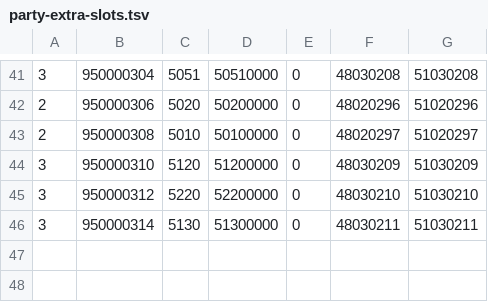
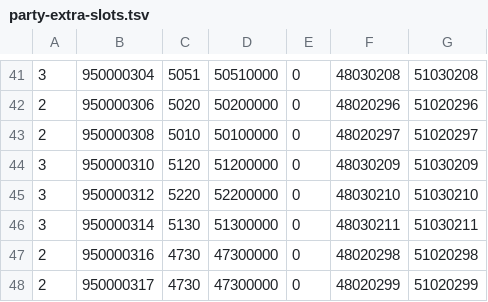
Before and after one commit to HanserLeezee/ErdtreeTowerCorruptionMod, a TSV file: scene-assets/party-extra-slots.tsv, drawn as a sheet; only a part is shown, gaps mark what is left out; the diff names each change by its address in the sheet, - before the commit and + after, or states it on an @@ line.

```diff
--- a/scene-assets/party-extra-slots.tsv
+++ b/scene-assets/party-extra-slots.tsv
+row 47: 2 | 950000316 | 4730 | 47300000 | 0 | 48020298 | 51020298
+row 48: 2 | 950000317 | 4730 | 47300000 | 0 | 48020299 | 51020299
```
Also changed, not shown: 4 other files.
